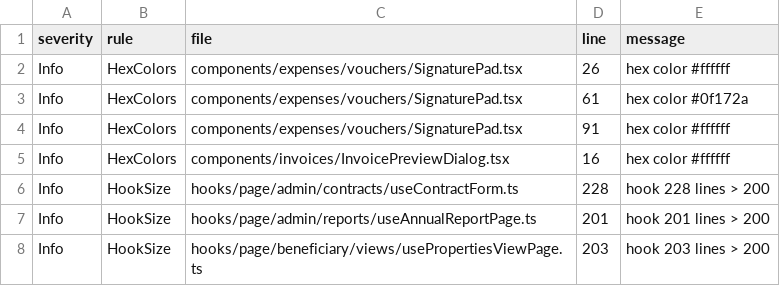
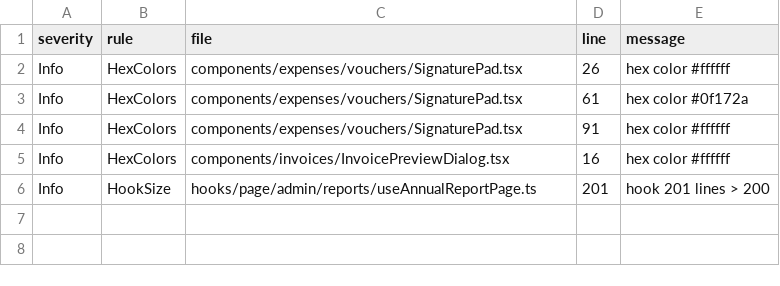
Before and after one commit to marzoouq/waqf-mr, a CSV file: audit/conventions-deep-violations.csv, drawn as a sheet.

```diff
--- a/audit/conventions-deep-violations.csv
+++ b/audit/conventions-deep-violations.csv
@@ -5,4 +5,2 @@ Info,HexColors,components/expenses/vouchers/SignaturePad.tsx,91,"hex color #ffff
 Info,HexColors,components/invoices/InvoicePreviewDialog.tsx,16,"hex color #ffffff"
-Info,HookSize,hooks/page/admin/contracts/useContractForm.ts,228,"hook 228 lines > 200"
 Info,HookSize,hooks/page/admin/reports/useAnnualReportPage.ts,201,"hook 201 lines > 200"
-Info,HookSize,hooks/page/beneficiary/views/usePropertiesViewPage.ts,203,"hook 203 lines > 200"
```
Also changed, not shown: audit/structure-inventory.csv, 6 other files.
